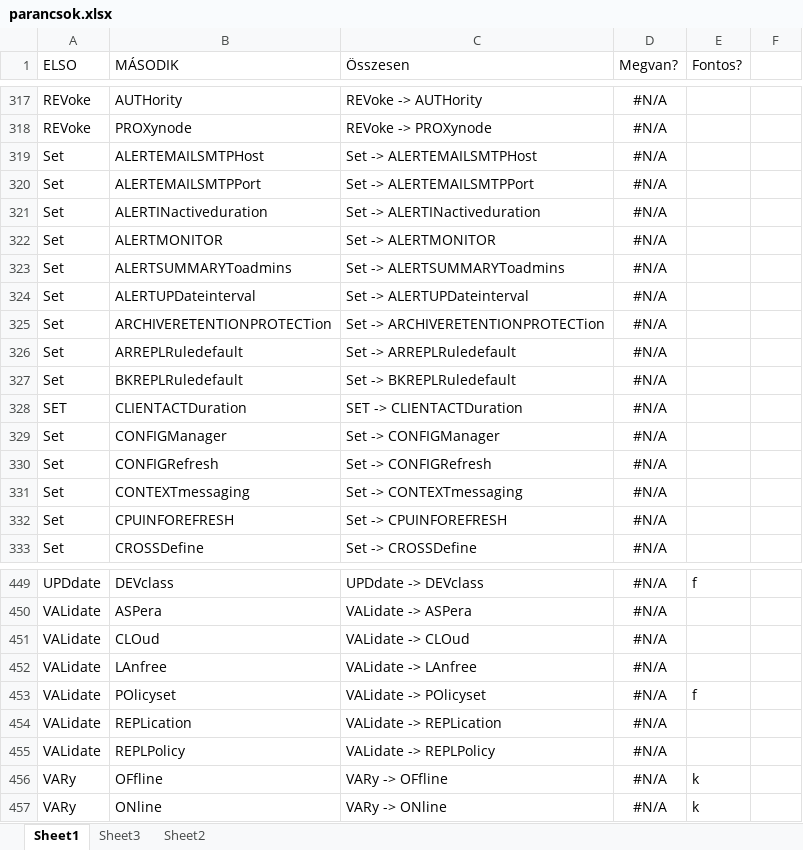
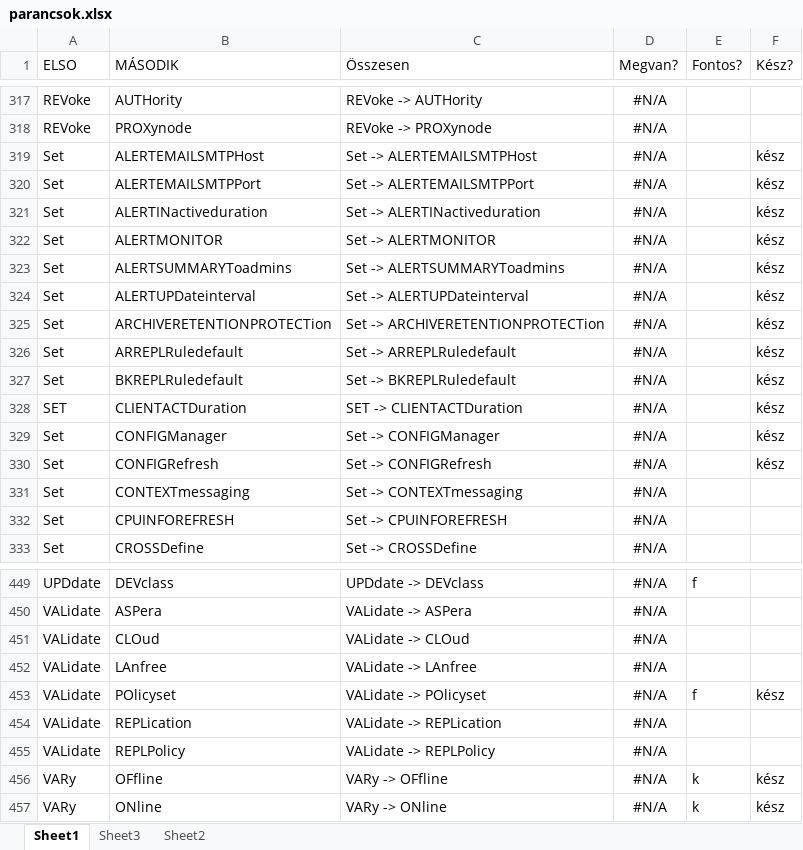
Before and after one commit to IBMSPadmin/spadmin, an Excel workbook: completer-poc/parancsok/parancsok.xlsx, sheet Sheet1, drawn as a sheet; only a part is shown, gaps mark what is left out; values as stored, in another font and other column widths than the file's, no borders; the diff names each change by its address in the sheet, - before the commit and + after, or states it on an @@ line.

Commit message:
set parancsok

```diff
--- a/completer-poc/parancsok/parancsok.xlsx (sheet Sheet1)
+++ b/completer-poc/parancsok/parancsok.xlsx (sheet Sheet1)
-F1: (empty)
+F1: Kész?
-F319:F330 (Kész?): (empty)
+F319:F330 (Kész?): kész
-F453 (Kész?): (empty)
+F453 (Kész?): kész
-F456:F457 (Kész?): (empty)
+F456:F457 (Kész?): kész
```
Also changed, not shown: 2 other files.
